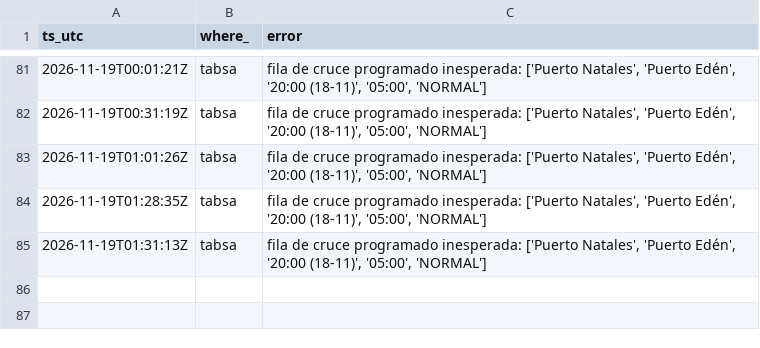
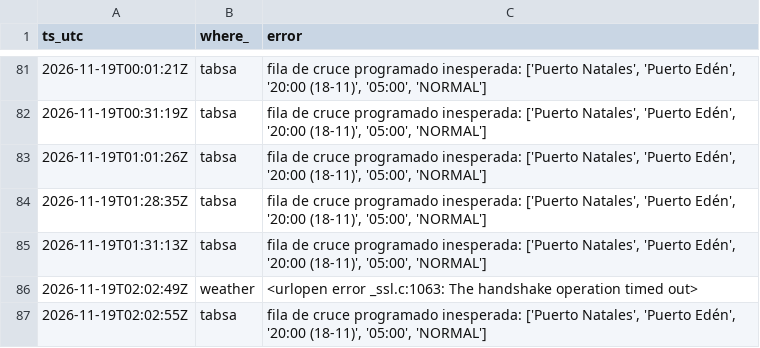
Before and after one commit to c-couto/Corredor_Austral, a CSV file: data/auto/collector_errors.csv, drawn as a sheet; only a part is shown, gaps mark what is left out.

```diff
--- a/data/auto/collector_errors.csv
+++ b/data/auto/collector_errors.csv
@@ -85 +85,3 @@ ts_utc,where_,error
 2026-11-19T01:31:13Z,tabsa,"fila de cruce programado inesperada: ['Puerto Natales', 'Puerto Edén', '20:00 (18-11)', '05:00', 'NORMAL']"
+2026-11-19T02:02:49Z,weather,<urlopen error _ssl.c:1063: The handshake operation timed out>
+2026-11-19T02:02:55Z,tabsa,"fila de cruce programado inesperada: ['Puerto Natales', 'Puerto Edén', '20:00 (18-11)', '05:00', 'NORMAL']"
```
Also changed, not shown: data/auto/marine_obs.csv, 1 other file.
